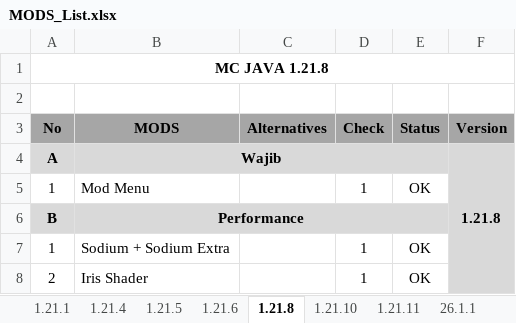
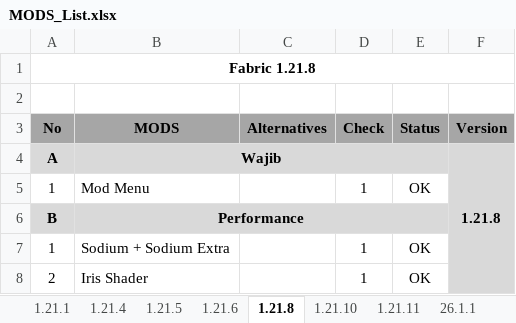
Before and after one commit to Xodernz/my-MC-java-modlist, an Excel workbook: MODS_List.xlsx, sheet 1.21.8, drawn as a sheet; only a part is shown; values as stored, in another font and other column widths than the file's, no borders; conditional formats not drawn; the diff names each change by its address in the sheet, - before the commit and + after, or states it on an @@ line.

```diff
--- a/MODS_List.xlsx (sheet 1.21.8)
+++ b/MODS_List.xlsx (sheet 1.21.8)
-A1 (No): MC JAVA 1.21.8
+A1 (No): Fabric 1.21.8
```
Also changed, not shown: sheet 1.21.1, sheet 1.21.6, sheet 1.21.4, sheet 1.21.5, sheet 1.21.11, sheet 26.1.2, 3 more sheets, 1 other file.
